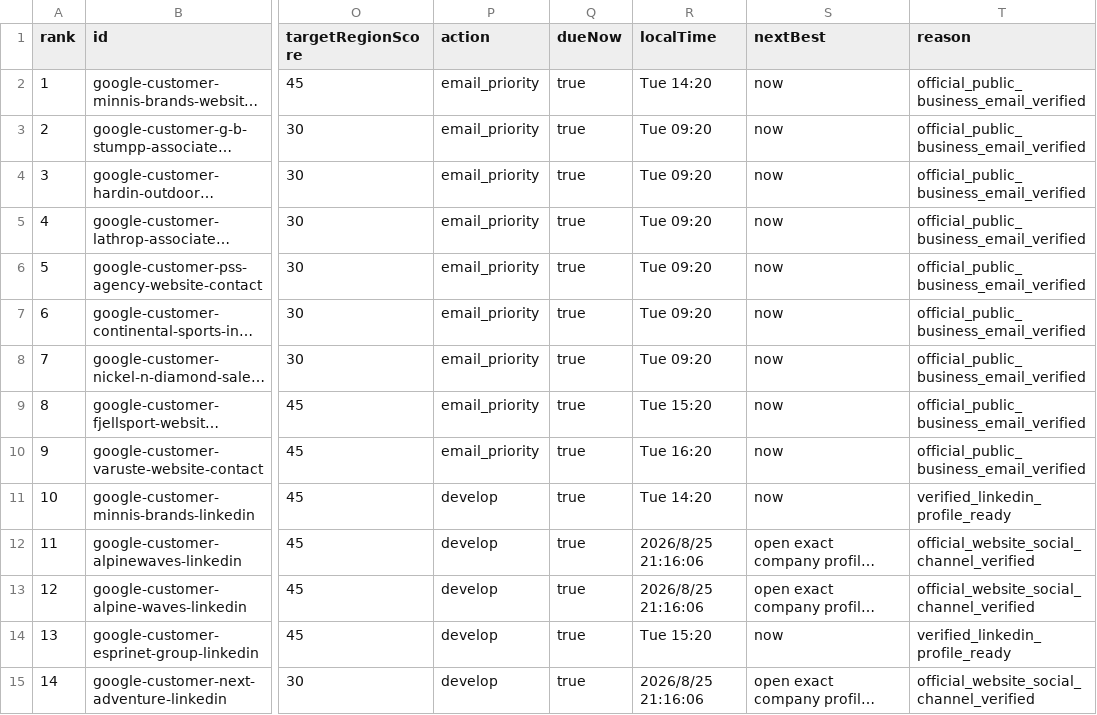
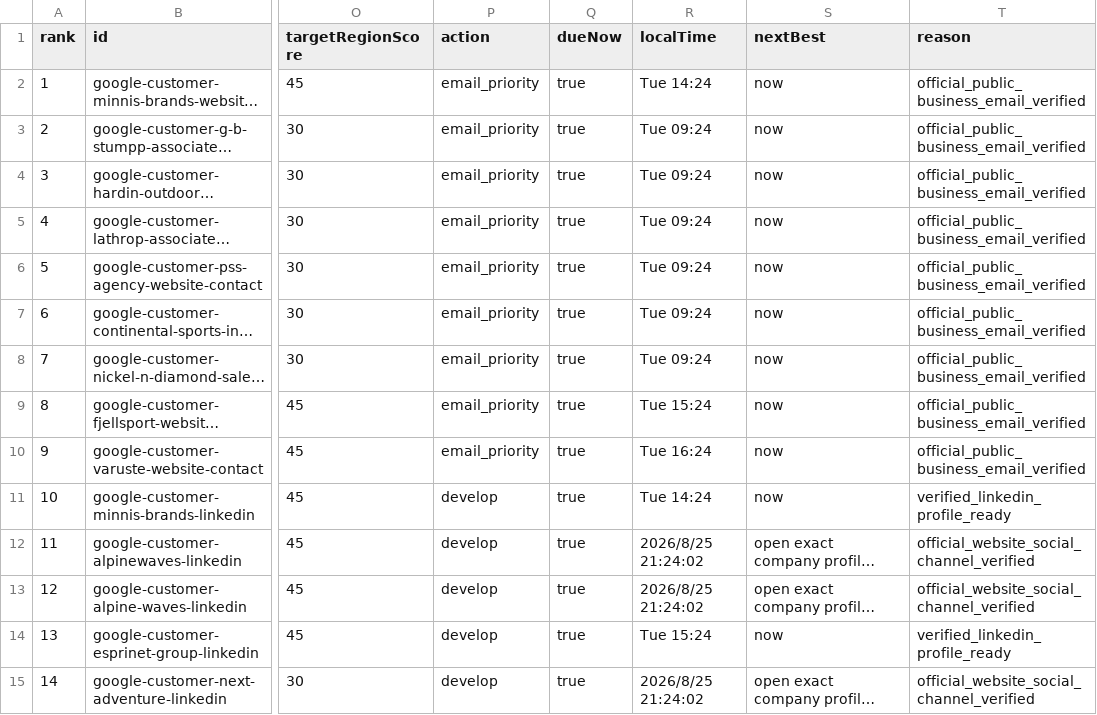
Before and after one commit to Leo-131/1, a CSV file: outreach-dashboard/github-sync/daily-queue.csv, drawn as a sheet; only a part is shown, gaps mark what is left out; long unchanged cells end in …; the diff covers the shown part only; the diff names each change by its address in the sheet, - before the commit and + after, or states it on an @@ line.

Commit message:
sync: local outreach data 2026-08-25

```diff
--- a/outreach-dashboard/github-sync/daily-queue.csv
+++ b/outreach-dashboard/github-sync/daily-queue.csv
-R2 (localTime): Tue 14:20
+R2 (localTime): Tue 14:24
-R3:R8 (localTime): Tue 09:20
+R3:R8 (localTime): Tue 09:24
-R9 (localTime): Tue 15:20
+R9 (localTime): Tue 15:24
-R10 (localTime): Tue 16:20
+R10 (localTime): Tue 16:24
-R11 (localTime): Tue 14:20
+R11 (localTime): Tue 14:24
-R12:R13 (localTime): 2026/8/25 21:16:06
+R12:R13 (localTime): 2026/8/25 21:24:02
-R14 (localTime): Tue 15:20
+R14 (localTime): Tue 15:24
-R15 (localTime): 2026/8/25 21:16:06
+R15 (localTime): 2026/8/25 21:24:02
```
Also changed, not shown: 62 edited cells elsewhere in this file, 35 other files.
